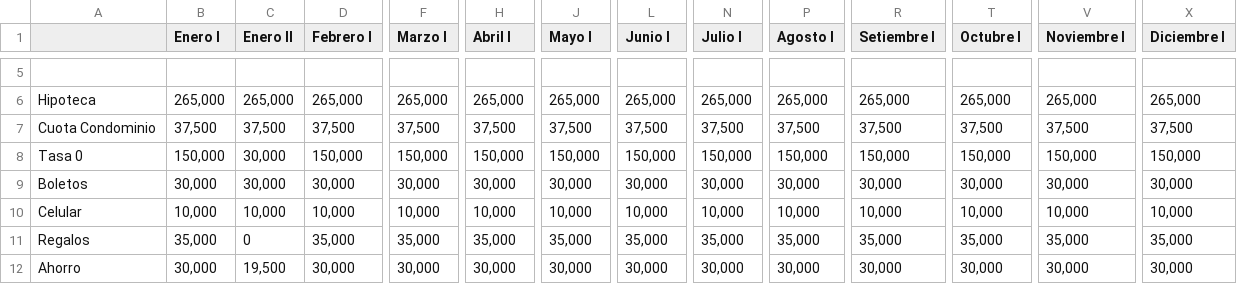
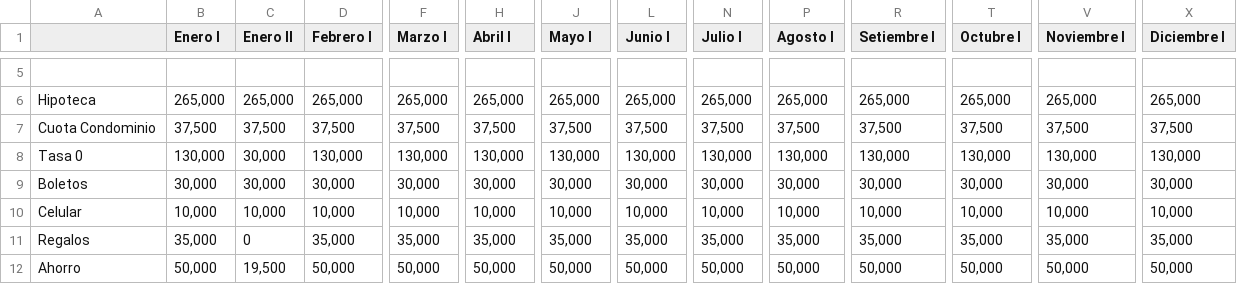
Before and after one commit to jchavesmartinez/StreamlitBudget, a CSV file: Budget.csv, drawn as a sheet; only a part is shown, gaps mark what is left out; the diff covers the shown part only; the diff names each change by its address in the sheet, - before the commit and + after, or states it on an @@ line.

```diff
--- a/Budget.csv
+++ b/Budget.csv
-B8 (Enero I): 150,000
+B8 (Enero I): 130,000
-D8 (Febrero I): 150,000
+D8 (Febrero I): 130,000
-F8 (Marzo I): 150,000
+F8 (Marzo I): 130,000
-H8 (Abril I): 150,000
+H8 (Abril I): 130,000
-J8 (Mayo I): 150,000
+J8 (Mayo I): 130,000
-L8 (Junio I): 150,000
+L8 (Junio I): 130,000
-N8 (Julio I): 150,000
+N8 (Julio I): 130,000
-P8 (Agosto I): 150,000
+P8 (Agosto I): 130,000
-R8 (Setiembre I): 150,000
+R8 (Setiembre I): 130,000
-T8 (Octubre I): 150,000
+T8 (Octubre I): 130,000
-V8 (Noviembre I): 150,000
+V8 (Noviembre I): 130,000
-X8 (Diciembre I): 150,000
+X8 (Diciembre I): 130,000
-B12 (Enero I): 30,000
+B12 (Enero I): 50,000
-D12 (Febrero I): 30,000
+D12 (Febrero I): 50,000
-F12 (Marzo I): 30,000
+F12 (Marzo I): 50,000
-H12 (Abril I): 30,000
+H12 (Abril I): 50,000
-J12 (Mayo I): 30,000
+J12 (Mayo I): 50,000
-L12 (Junio I): 30,000
+L12 (Junio I): 50,000
-N12 (Julio I): 30,000
+N12 (Julio I): 50,000
-P12 (Agosto I): 30,000
+P12 (Agosto I): 50,000
-R12 (Setiembre I): 30,000
+R12 (Setiembre I): 50,000
-T12 (Octubre I): 30,000
+T12 (Octubre I): 50,000
-V12 (Noviembre I): 30,000
+V12 (Noviembre I): 50,000
-X12 (Diciembre I): 30,000
+X12 (Diciembre I): 50,000
```
Also changed, not shown: 12 edited cells elsewhere in this file, Diario.csv.
